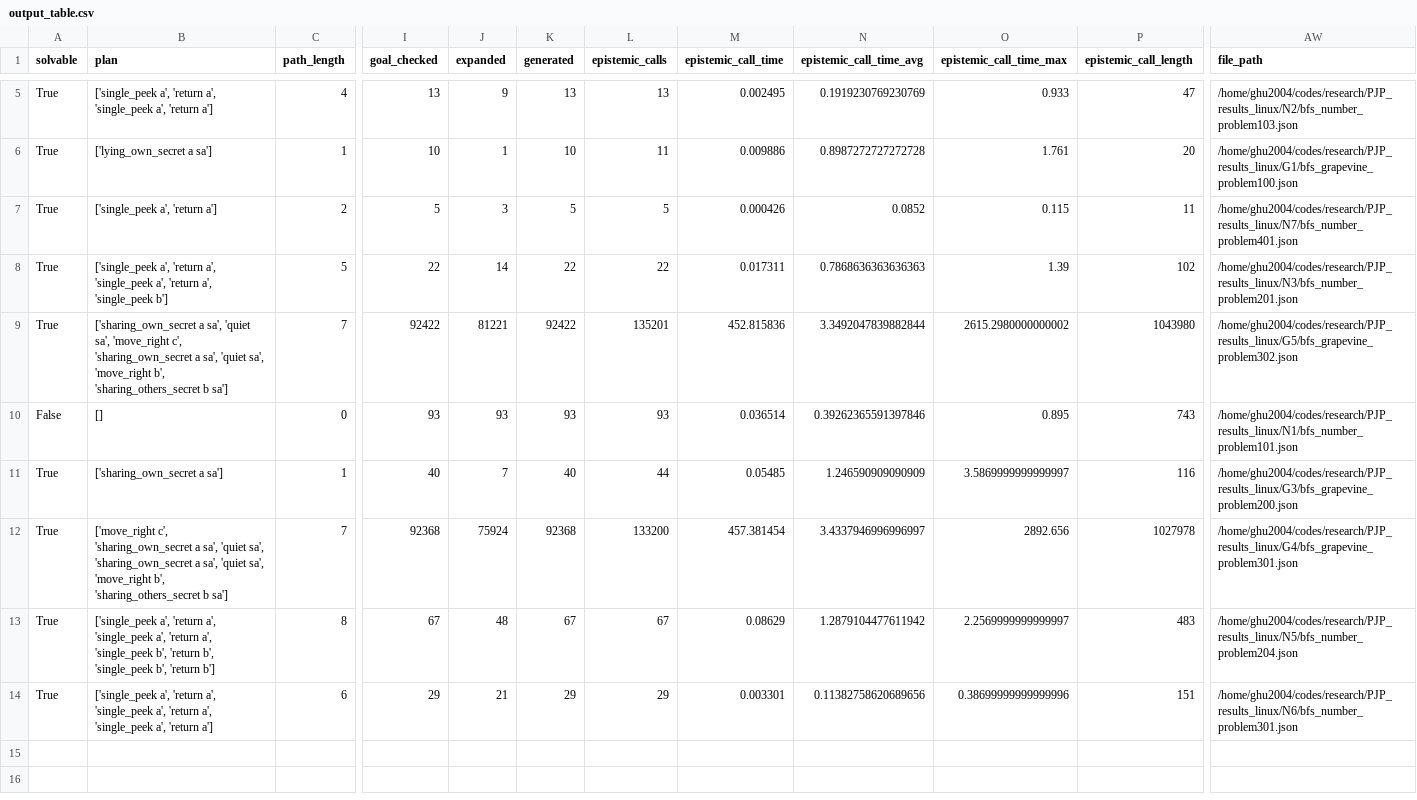
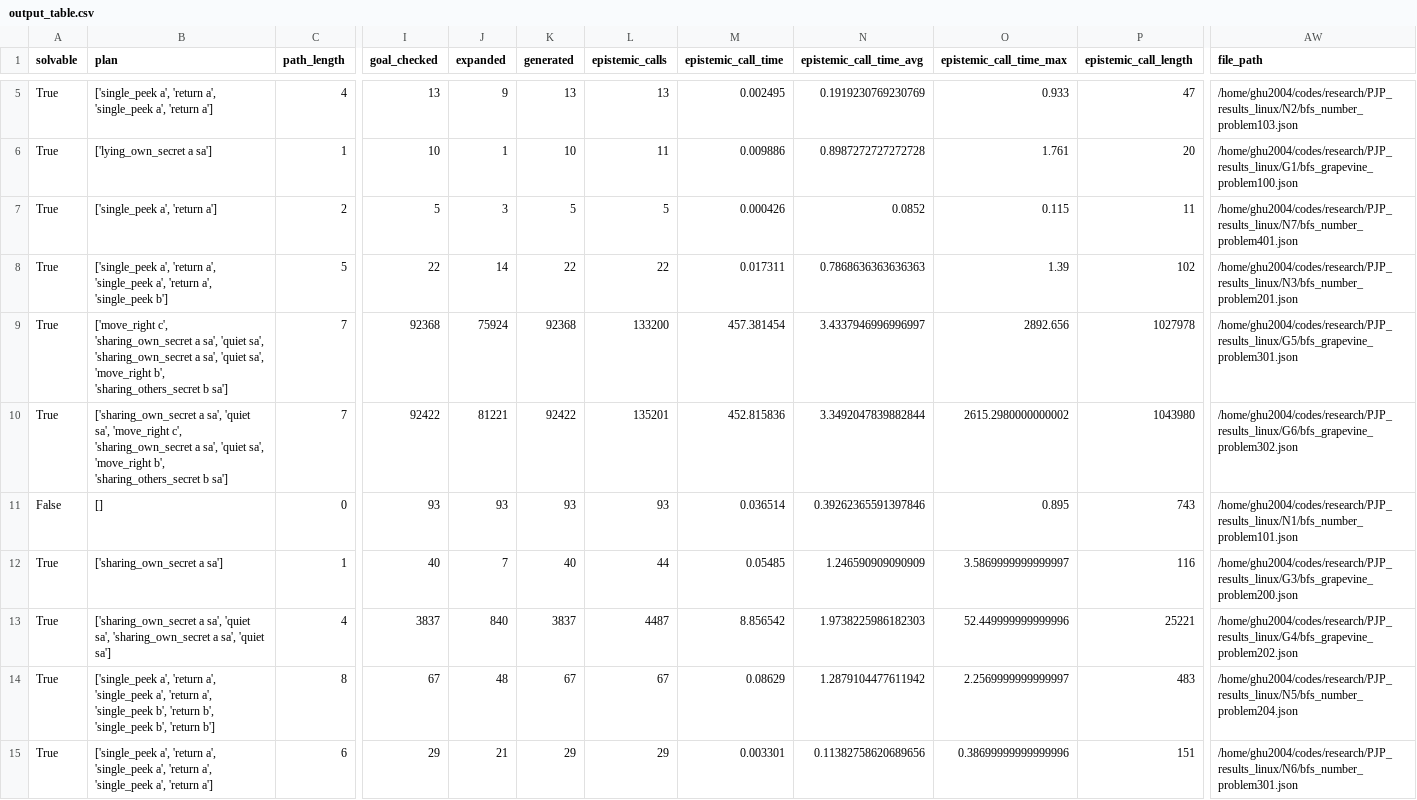
Before and after one commit to Team-Ausdroid-Unimelb/justified-perspective-model-with-prediction, a CSV file: output_table.csv, drawn as a sheet; only a part is shown, gaps mark what is left out; addresses are those after the commit; rows hold the shown columns only; the diff covers the shown part only; the diff names each change by its address in the sheet, - before the commit and + after, or states it on an @@ line.

Commit message:
linux result update

```diff
--- a/output_table.csv
+++ b/output_table.csv
+row 9: True | ['move_right c', 'sharing_own_secret a sa', 'quiet sa', 'sharing_own_secret a sa', 'quiet sa', 'move_right b', 'sharing_others_secret b sa'] | 7 | 92368 | 75924 | 92368 | 133200 | 457.381454 | 3.4337946996996997 | 2892.656 | 1027978 | /home/ghu2004/codes/research/PJP_results_linux/G5/bfs_grapevine_problem301.json
-AW10 (file_path): /home/ghu2004/codes/research/PJP_results_linux/G5/bfs_grapevine_problem302.json
+AW10 (file_path): /home/ghu2004/codes/research/PJP_results_linux/G6/bfs_grapevine_problem302.json
-B13 (plan): ['move_right c', 'sharing_own_secret a sa', 'quiet sa', 'sharing_own_secret a sa', 'quiet sa', 'move_right b', 'sharing_others_secret b sa']
+B13 (plan): ['sharing_own_secret a sa', 'quiet sa', 'sharing_own_secret a sa', 'quiet sa']
-C13 (path_length): 7
+C13 (path_length): 4
-I13 (goal_checked): 92368
+I13 (goal_checked): 3837
-J13 (expanded): 75924
+J13 (expanded): 840
-K13 (generated): 92368
+K13 (generated): 3837
-L13 (epistemic_calls): 133200
+L13 (epistemic_calls): 4487
-M13 (epistemic_call_time): 457.381454
+M13 (epistemic_call_time): 8.856542
-N13 (epistemic_call_time_avg): 3.4337946996996997
+N13 (epistemic_call_time_avg): 1.9738225986182303
-O13 (epistemic_call_time_max): 2892.656
+O13 (epistemic_call_time_max): 52.449999999999996
-P13 (epistemic_call_length): 1027978
+P13 (epistemic_call_length): 25221
-AW13 (file_path): /home/ghu2004/codes/research/PJP_results_linux/G4/bfs_grapevine_problem301.json
+AW13 (file_path): /home/ghu2004/codes/research/PJP_results_linux/G4/bfs_grapevine_problem202.json
```
Also changed, not shown: 22 edited cells elsewhere in this file.
